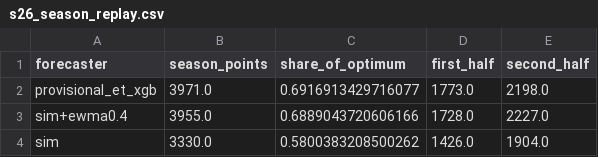
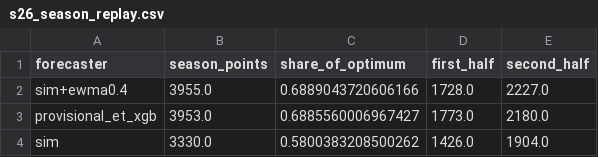
Before and after one commit to Coopsims/fantasy-f1-secret-weapon, a CSV file: results/s26_season_replay.csv, drawn as a sheet; removed rows and columns are numbered as before the commit, all else as after; the diff names each change by its address in the sheet, - before the commit and + after, or states it on an @@ line.

```diff
--- a/results/s26_season_replay.csv
+++ b/results/s26_season_replay.csv
-row 2: provisional_et_xgb | 3971.0 | 0.6916913429716077 | 1773.0 | 2198.0
+row 3: provisional_et_xgb | 3953.0 | 0.6885560006967427 | 1773.0 | 2180.0
```
Also changed, not shown: results/season_play_provisional_et_xgb.csv, results/zoo_phase7a.csv, 14 other files.
